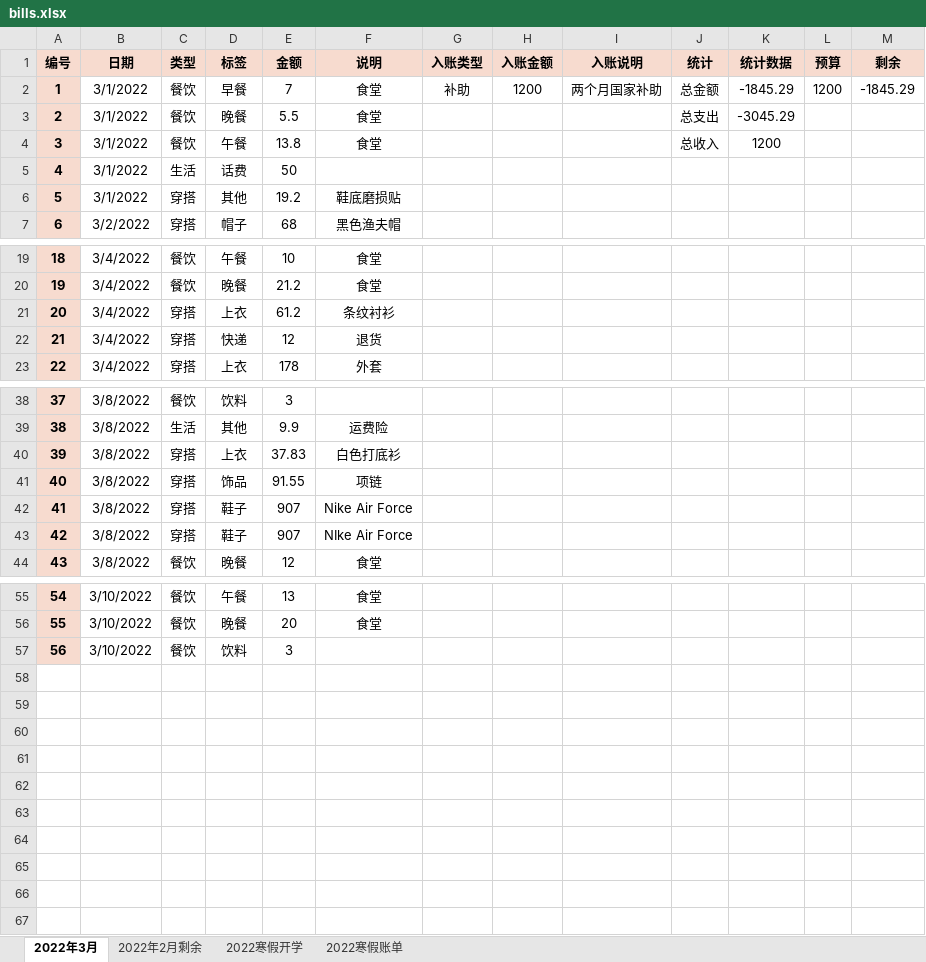
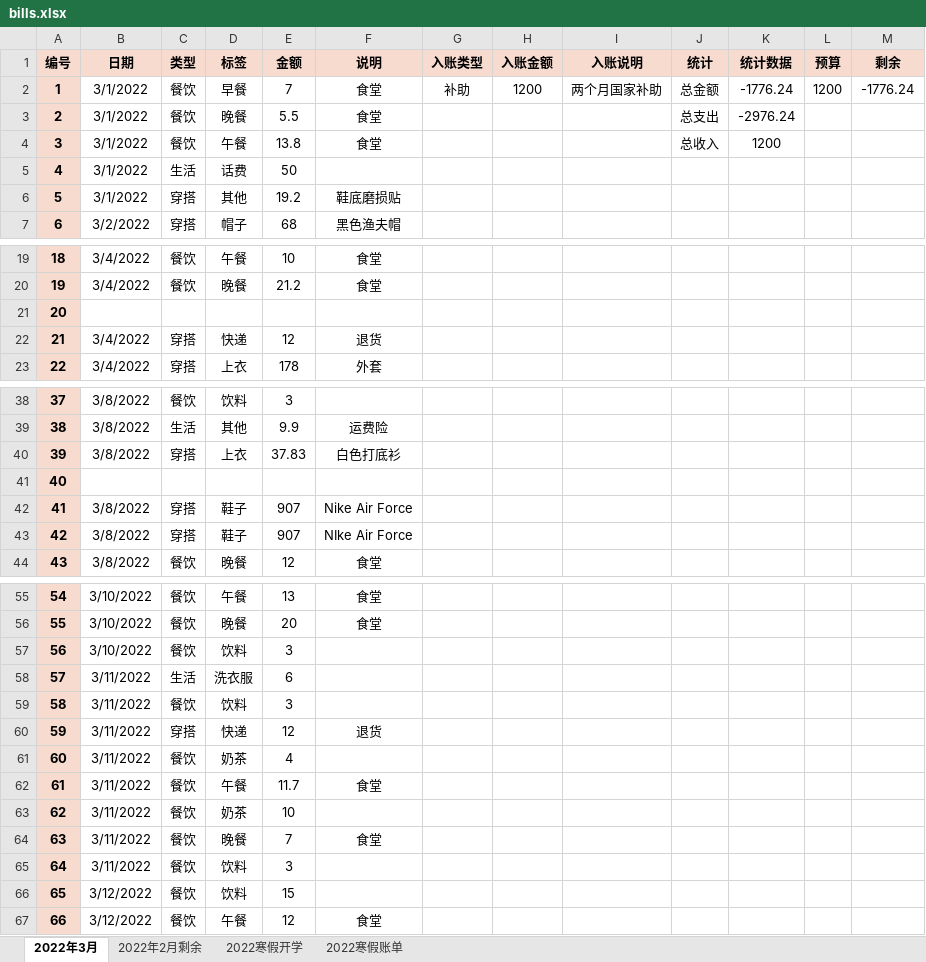
Before and after one commit to FadingLight9291117/bills, an Excel workbook: bills.xlsx, sheet 2022年3月, drawn as a sheet; only a part is shown, gaps mark what is left out; values as stored, in another font and other column widths than the file's, no borders; the diff names each change by its address in the sheet, - before the commit and + after, or states it on an @@ line.

```diff
--- a/bills.xlsx (sheet 2022年3月)
+++ b/bills.xlsx (sheet 2022年3月)
-K2 (统计数据): -1845.29
+K2 (统计数据): -1776.24
-M2 (剩余): -1845.29
+M2 (剩余): -1776.24
-K3 (统计数据): -3045.29
+K3 (统计数据): -2976.24
-B21 (日期): 3/4/2022
+B21 (日期): (empty)
-C21 (类型): 穿搭
+C21 (类型): (empty)
-D21 (标签): 上衣
+D21 (标签): (empty)
-E21 (金额): 61.2
+E21 (金额): (empty)
-F21 (说明): 条纹衬衫
+F21 (说明): (empty)
-B41 (日期): 3/8/2022
+B41 (日期): (empty)
-C41 (类型): 穿搭
+C41 (类型): (empty)
-D41 (标签): 饰品
+D41 (标签): (empty)
-E41 (金额): 91.55
+E41 (金额): (empty)
-F41 (说明): 项链
+F41 (说明): (empty)
+row 58: 57 | 3/11/2022 | 生活 | 洗衣服 | 6
+row 59: 58 | 3/11/2022 | 餐饮 | 饮料 | 3
+row 60: 59 | 3/11/2022 | 穿搭 | 快递 | 12 | 退货
+row 61: 60 | 3/11/2022 | 餐饮 | 奶茶 | 4
+row 62: 61 | 3/11/2022 | 餐饮 | 午餐 | 11.7 | 食堂
+row 63: 62 | 3/11/2022 | 餐饮 | 奶茶 | 10
+row 64: 63 | 3/11/2022 | 餐饮 | 晚餐 | 7 | 食堂
+row 65: 64 | 3/11/2022 | 餐饮 | 饮料 | 3
+row 66: 65 | 3/12/2022 | 餐饮 | 饮料 | 15
+row 67: 66 | 3/12/2022 | 餐饮 | 午餐 | 12 | 食堂
```
Also changed, not shown: 7 other files.
